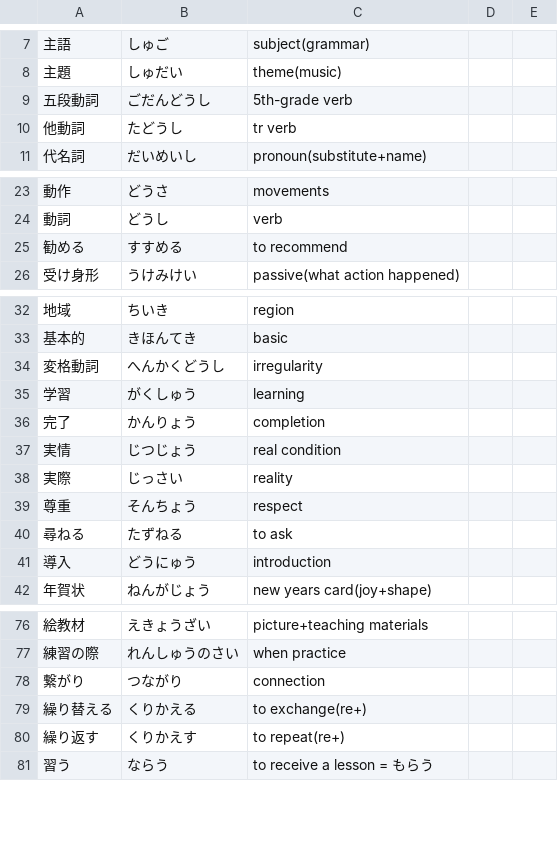
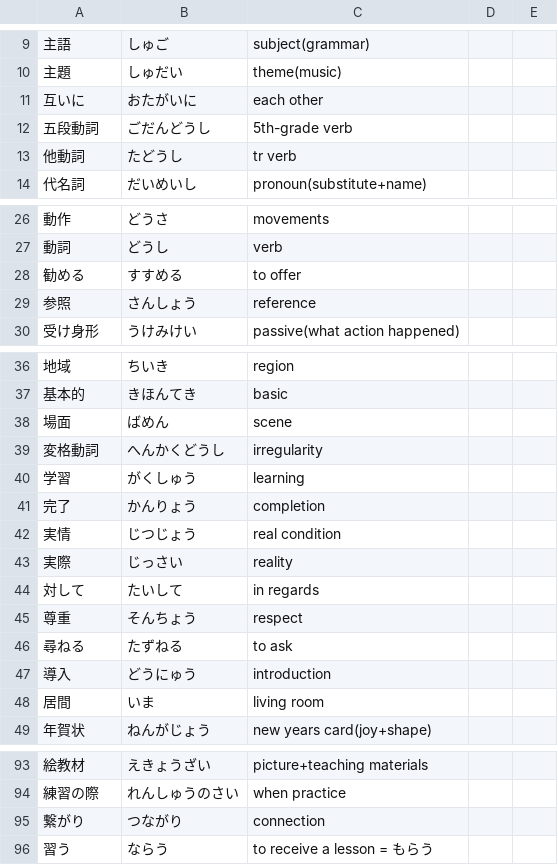
Before and after one commit to User65-87-11/kotoba_bot_random_kanji, a CSV file: kotoba_csv/out_minna.csv, drawn as a sheet; only a part is shown, gaps mark what is left out; removed rows and columns are numbered as before the commit, all else as after; the diff covers the shown part only; the diff names each change by its address in the sheet, - before the commit and + after, or states it on an @@ line.

```diff
--- a/kotoba_csv/out_minna.csv
+++ b/kotoba_csv/out_minna.csv
+row 11: 互いに | おたがいに | each other
-C28: to recommend
+C28: to offer
+row 29: 参照 | さんしょう | reference
+row 38: 場面 | ばめん | scene
+row 44: 対して | たいして | in regards
+row 48: 居間 | いま | living room
-row 79: 繰り替える | くりかえる | to exchange(re+)
-row 80: 繰り返す | くりかえす | to repeat(re+)
```
Also changed, not shown: 21 added rows and 1 edited cell elsewhere in this file, data/decks/days.csv, data/decks/jlpt_n4_add.csv, 1 other file.
